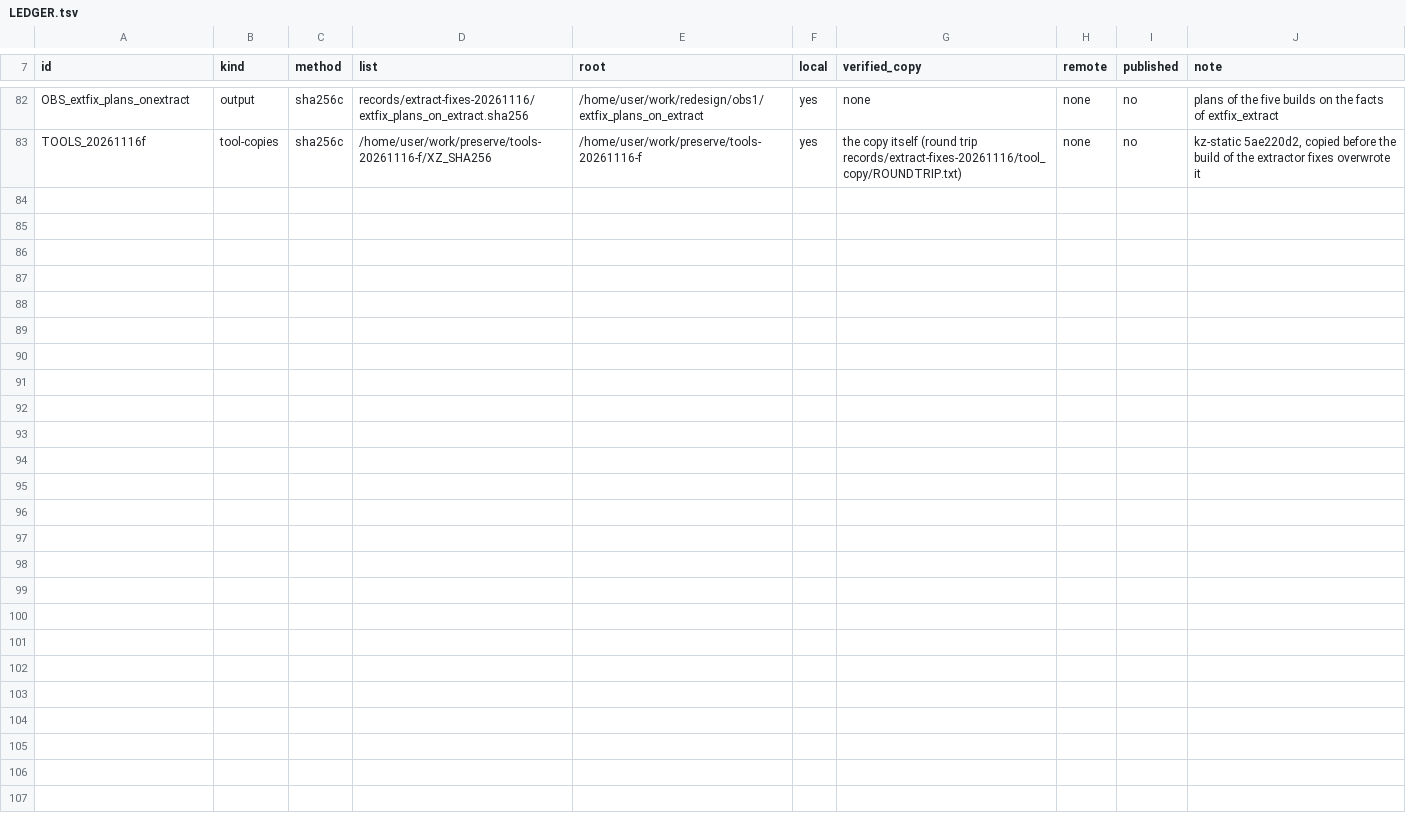
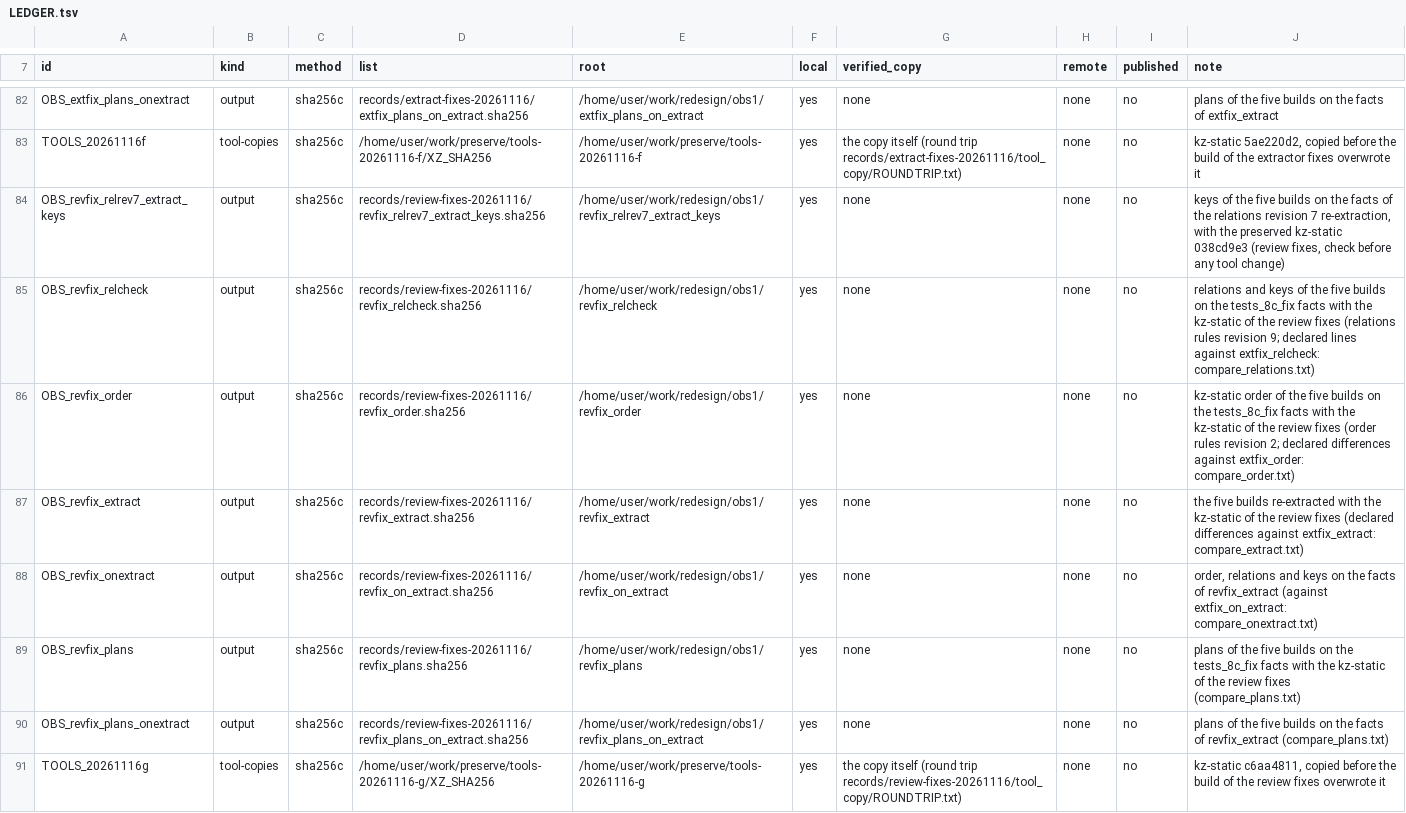
Before and after one commit to wookjaeya/Shape-Perf, a TSV file: research/cfs_procrace/records/LEDGER.tsv, drawn as a sheet; only a part is shown, gaps mark what is left out.

```diff
--- a/research/cfs_procrace/records/LEDGER.tsv
+++ b/research/cfs_procrace/records/LEDGER.tsv
@@ -83 +83,9 @@ OBS_extfix_plans_onextract	output	sha256c	records/extract-fixes-20261116/extfix_
 TOOLS_20261116f	tool-copies	sha256c	/home/user/work/preserve/tools-20261116-f/XZ_SHA256	/home/user/work/preserve/tools-20261116-f	yes	the copy itself (round trip records/extract-fixes-20261116/tool_copy/ROUNDTRIP.txt)	none	no	kz-static 5ae220d2, copied before the build of the extractor fixes overwrote it
+OBS_revfix_relrev7_extract_keys	output	sha256c	records/review-fixes-20261116/revfix_relrev7_extract_keys.sha256	/home/user/work/redesign/obs1/revfix_relrev7_extract_keys	yes	none	none	no	keys of the five builds on the facts of the relations revision 7 re-extraction, with the preserved kz-static 038cd9e3 (review fixes, check before any tool change)
+OBS_revfix_relcheck	output	sha256c	records/review-fixes-20261116/revfix_relcheck.sha256	/home/user/work/redesign/obs1/revfix_relcheck	yes	none	none	no	relations and keys of the five builds on the tests_8c_fix facts with the kz-static of the review fixes (relations rules revision 9; declared lines against extfix_relcheck: compare_relations.txt)
+OBS_revfix_order	output	sha256c	records/review-fixes-20261116/revfix_order.sha256	/home/user/work/redesign/obs1/revfix_order	yes	none	none	no	kz-static order of the five builds on the tests_8c_fix facts with the kz-static of the review fixes (order rules revision 2; declared differences against extfix_order: compare_order.txt)
+OBS_revfix_extract	output	sha256c	records/review-fixes-20261116/revfix_extract.sha256	/home/user/work/redesign/obs1/revfix_extract	yes	none	none	no	the five builds re-extracted with the kz-static of the review fixes (declared differences against extfix_extract: compare_extract.txt)
+OBS_revfix_onextract	output	sha256c	records/review-fixes-20261116/revfix_on_extract.sha256	/home/user/work/redesign/obs1/revfix_on_extract	yes	none	none	no	order, relations and keys on the facts of revfix_extract (against extfix_on_extract: compare_onextract.txt)
+OBS_revfix_plans	output	sha256c	records/review-fixes-20261116/revfix_plans.sha256	/home/user/work/redesign/obs1/revfix_plans	yes	none	none	no	plans of the five builds on the tests_8c_fix facts with the kz-static of the review fixes (compare_plans.txt)
+OBS_revfix_plans_onextract	output	sha256c	records/review-fixes-20261116/revfix_plans_on_extract.sha256	/home/user/work/redesign/obs1/revfix_plans_on_extract	yes	none	none	no	plans of the five builds on the facts of revfix_extract (compare_plans.txt)
+TOOLS_20261116g	tool-copies	sha256c	/home/user/work/preserve/tools-20261116-g/XZ_SHA256	/home/user/work/preserve/tools-20261116-g	yes	the copy itself (round trip records/review-fixes-20261116/tool_copy/ROUNDTRIP.txt)	none	no	kz-static c6aa4811, copied before the build of the review fixes overwrote it
```
Also changed, not shown: 19 other files.
